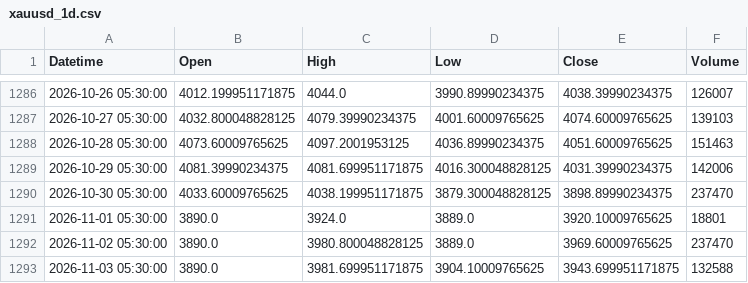
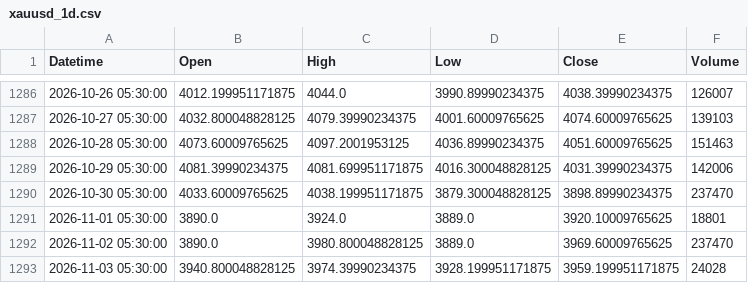
Before and after one commit to Bloushii/1, a CSV file: gold/data/xauusd_1d.csv, drawn as a sheet; only a part is shown, gaps mark what is left out.

```diff
--- a/gold/data/xauusd_1d.csv
+++ b/gold/data/xauusd_1d.csv
@@ -1292,2 +1292,2 @@ Datetime,Open,High,Low,Close,Volume
 2026-11-02 05:30:00,3890.0,3980.800048828125,3889.0,3969.60009765625,237470
-2026-11-03 05:30:00,3890.0,3981.699951171875,3904.10009765625,3943.699951171875,132588
+2026-11-03 05:30:00,3940.800048828125,3974.39990234375,3928.199951171875,3959.199951171875,24028
```
